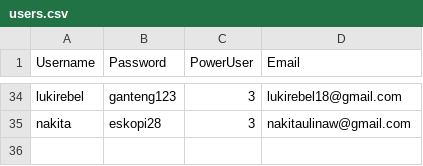
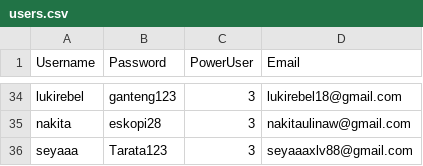
Before and after one commit to rebeatproject/AuditionMusic5, a CSV file: data/users.csv, drawn as a sheet; only a part is shown, gaps mark what is left out; the diff names each change by its address in the sheet, - before the commit and + after, or states it on an @@ line.

Commit message:
user: signup seyaaa

```diff
--- a/data/users.csv
+++ b/data/users.csv
+row 36: seyaaa | Tarata123 | 3 | seyaaaxlv88@gmail.com
```
